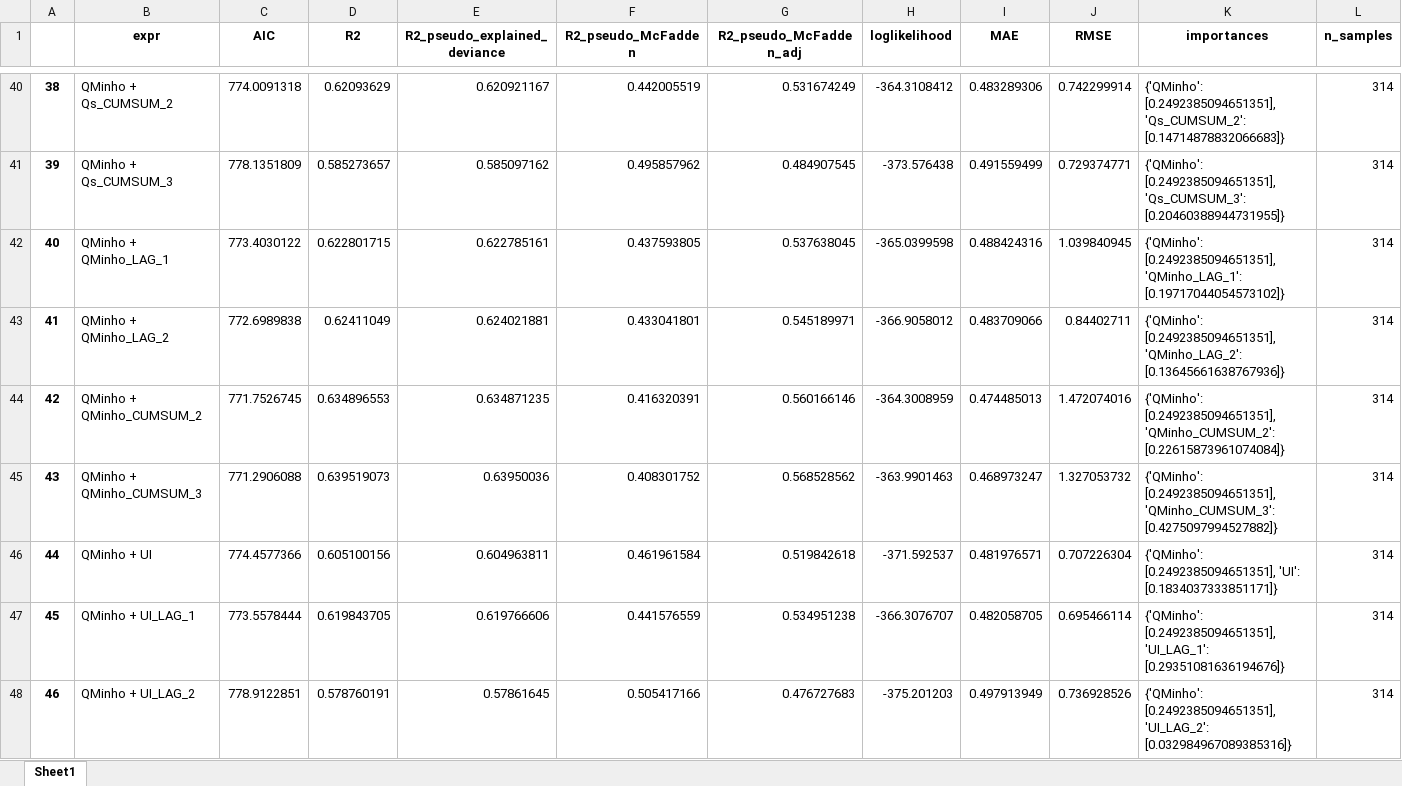
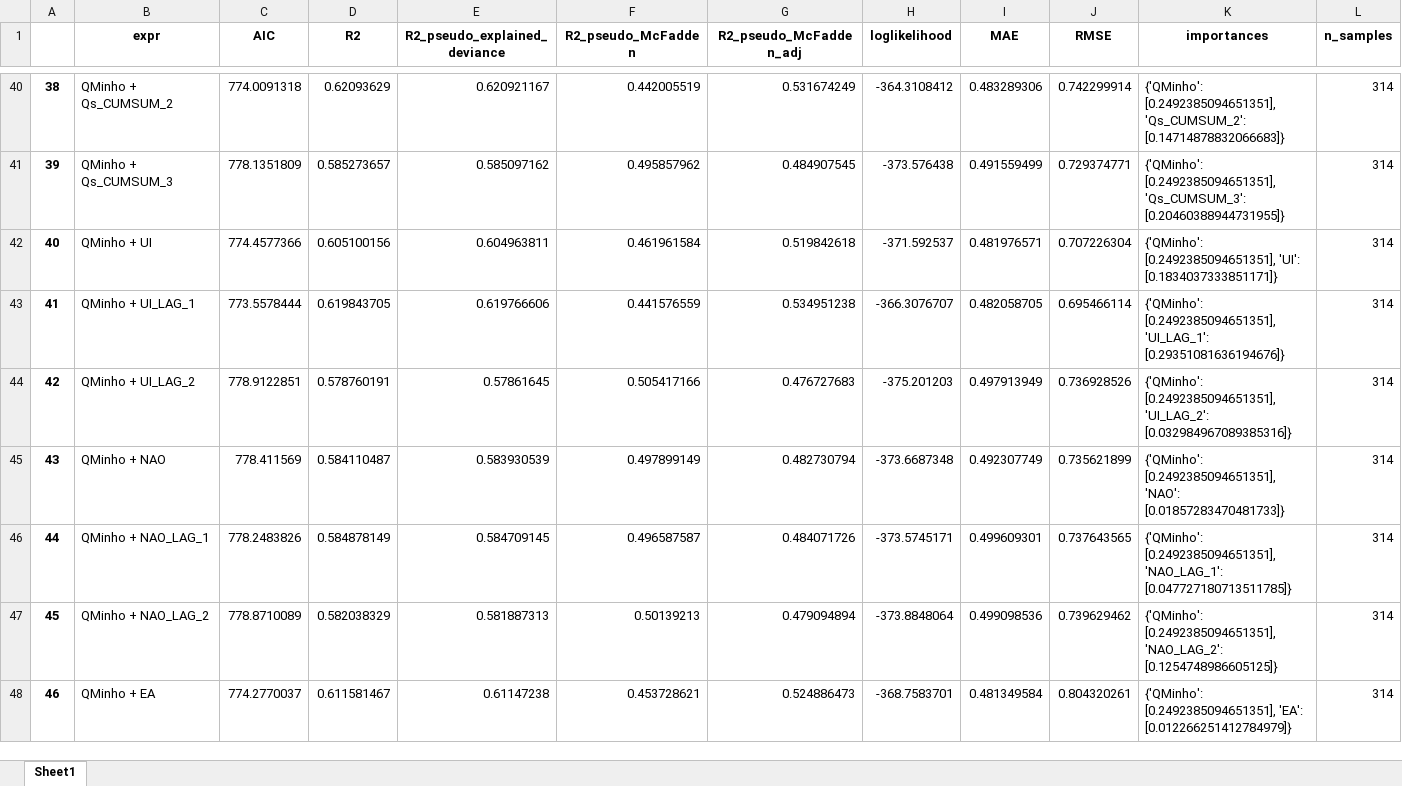
Before and after one commit to PabloOtero/radial_paper, an Excel workbook: gams_results/gams_salt_st1_05m_forward.xlsx, sheet Sheet1, drawn as a sheet; only a part is shown, gaps mark what is left out; the shorter side is filled out with more unchanged rows; values as stored, in another font and other column widths than the file's, no borders; removed rows and columns are numbered as before the commit, all else as after; rows hold the shown columns only; the diff covers the shown part only; the diff names each change by its address in the sheet, - before the commit and + after, or states it on an @@ line.

```diff
--- a/gams_results/gams_salt_st1_05m_forward.xlsx (sheet Sheet1)
+++ b/gams_results/gams_salt_st1_05m_forward.xlsx (sheet Sheet1)
-row 42: 40 | QMinho + QMinho_LAG_1 | 773.4030122 | 0.622801715 | 0.622785161 | 0.437593805 | 0.537638045 | -365.0399598 | 0.488424316 | 1.039840945 | {'QMinho': [0.2492385094651351], 'QMinho_LAG_1': [0.19717044054573102]} | 314
-row 43: 41 | QMinho + QMinho_LAG_2 | 772.6989838 | 0.62411049 | 0.624021881 | 0.433041801 | 0.545189971 | -366.9058012 | 0.483709066 | 0.84402711 | {'QMinho': [0.2492385094651351], 'QMinho_LAG_2': [0.13645661638767936]} | 314
-row 44: 42 | QMinho + QMinho_CUMSUM_2 | 771.7526745 | 0.634896553 | 0.634871235 | 0.416320391 | 0.560166146 | -364.3008959 | 0.474485013 | 1.472074016 | {'QMinho': [0.2492385094651351], 'QMinho_CUMSUM_2': [0.22615873961074084]} | 314
-row 45: 43 | QMinho + QMinho_CUMSUM_3 | 771.2906088 | 0.639519073 | 0.63950036 | 0.408301752 | 0.568528562 | -363.9901463 | 0.468973247 | 1.327053732 | {'QMinho': [0.2492385094651351], 'QMinho_CUMSUM_3': [0.4275097994527882]} | 314
@@ column A renumbered between rows 42 and 85 @@
```
Also changed, not shown: 20 removed rows elsewhere in this sheet, gams_results/gams_salt_st1_10m_forward.xlsx, gams_results/gams_salt_st1_25m_forward.xlsx, 5 other files.
